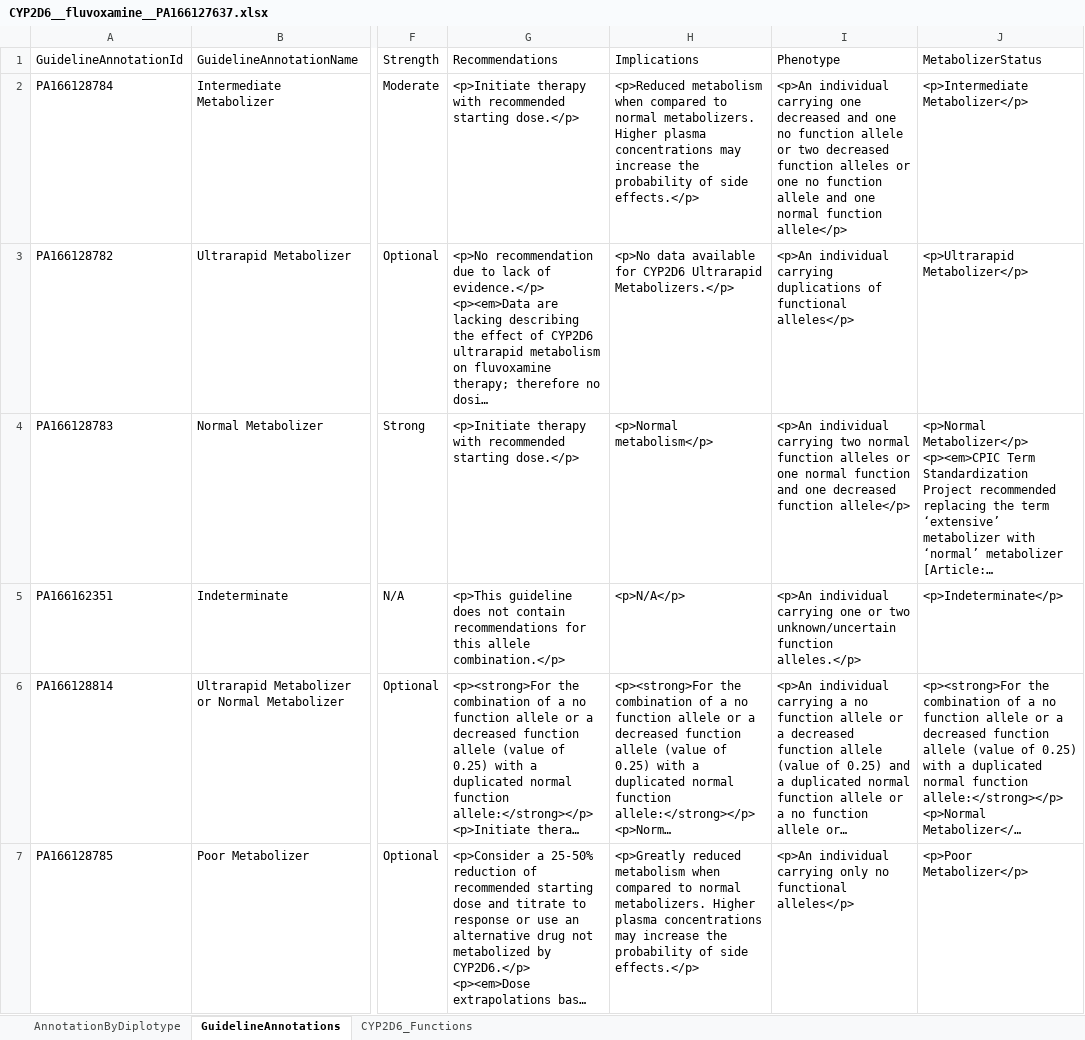
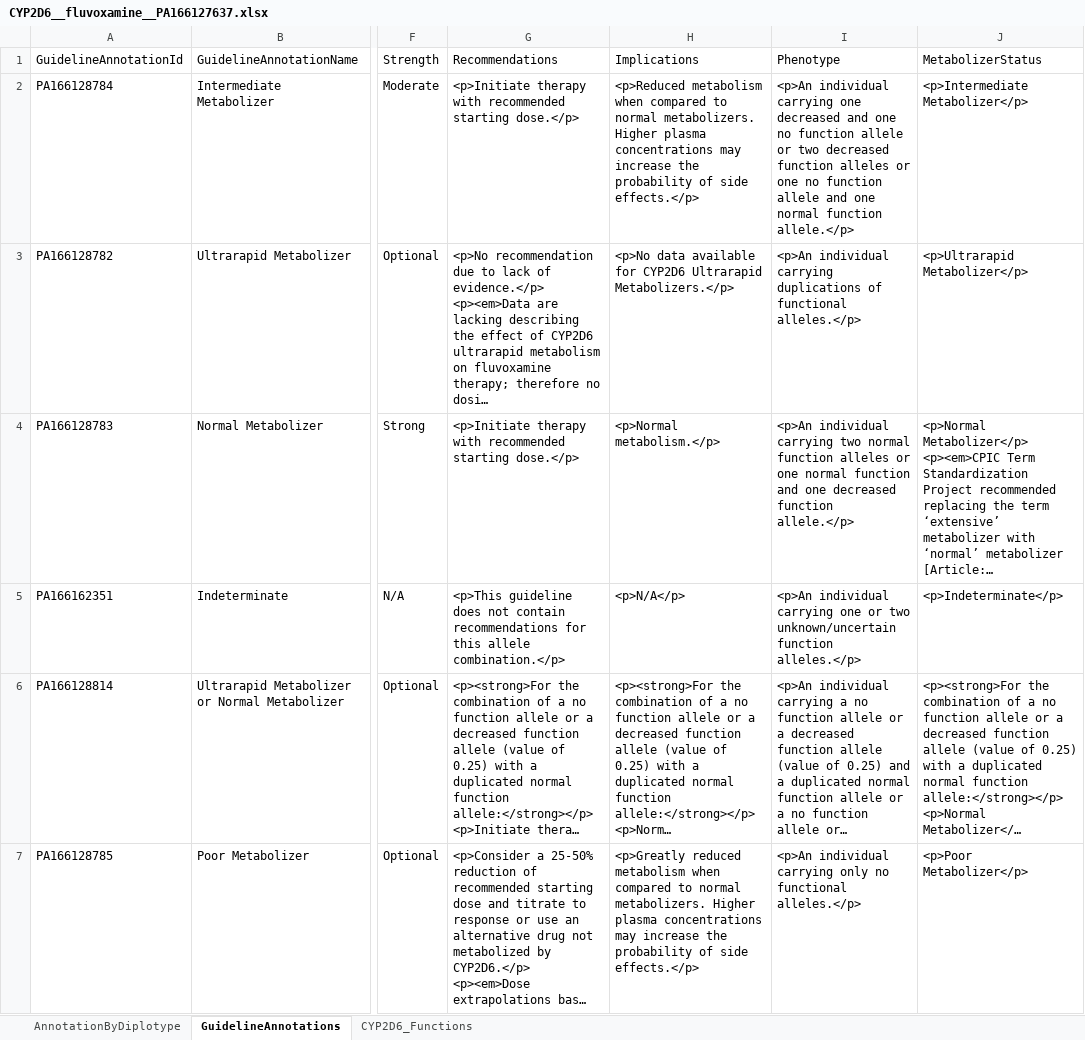
Before and after one commit to NBT-GeTH/pharmvip-guideline, an Excel workbook: resources/clinical_guideline_annotations/2019_12_03/CYP2D6__fluvoxamine__PA166127637.xlsx, sheet GuidelineAnnotations, drawn as a sheet; only a part is shown, gaps mark what is left out; long unchanged cells end in …; values as stored, in another font and other column widths than the file's, no borders; the diff names each change by its address in the sheet, - before the commit and + after, or states it on an @@ line.

```diff
--- a/resources/clinical_guideline_annotations/2019_12_03/CYP2D6__fluvoxamine__PA166127637.xlsx (sheet GuidelineAnnotations)
+++ b/resources/clinical_guideline_annotations/2019_12_03/CYP2D6__fluvoxamine__PA166127637.xlsx (sheet GuidelineAnnotations)
-I2: …normal function allele</p>
+I2: …normal function allele.</p>
-I3: …of functional alleles</p>
+I3: …of functional alleles.</p>
-H4: <p>Normal metabolism</p>
+H4: <p>Normal metabolism.</p>
-I4: …decreased function allele</p>
+I4: …decreased function allele.</p>
-I7: …no functional alleles</p>
+I7: …no functional alleles.</p>
```
Also changed, not shown: resources/clinical_guideline_annotations/2019_12_03/CYP2D6__atomoxetine__PA166181885.xlsx, resources/clinical_guideline_annotations/2019_12_03/CYP2D6__codeine__PA166104996.xlsx, 16 other files.
